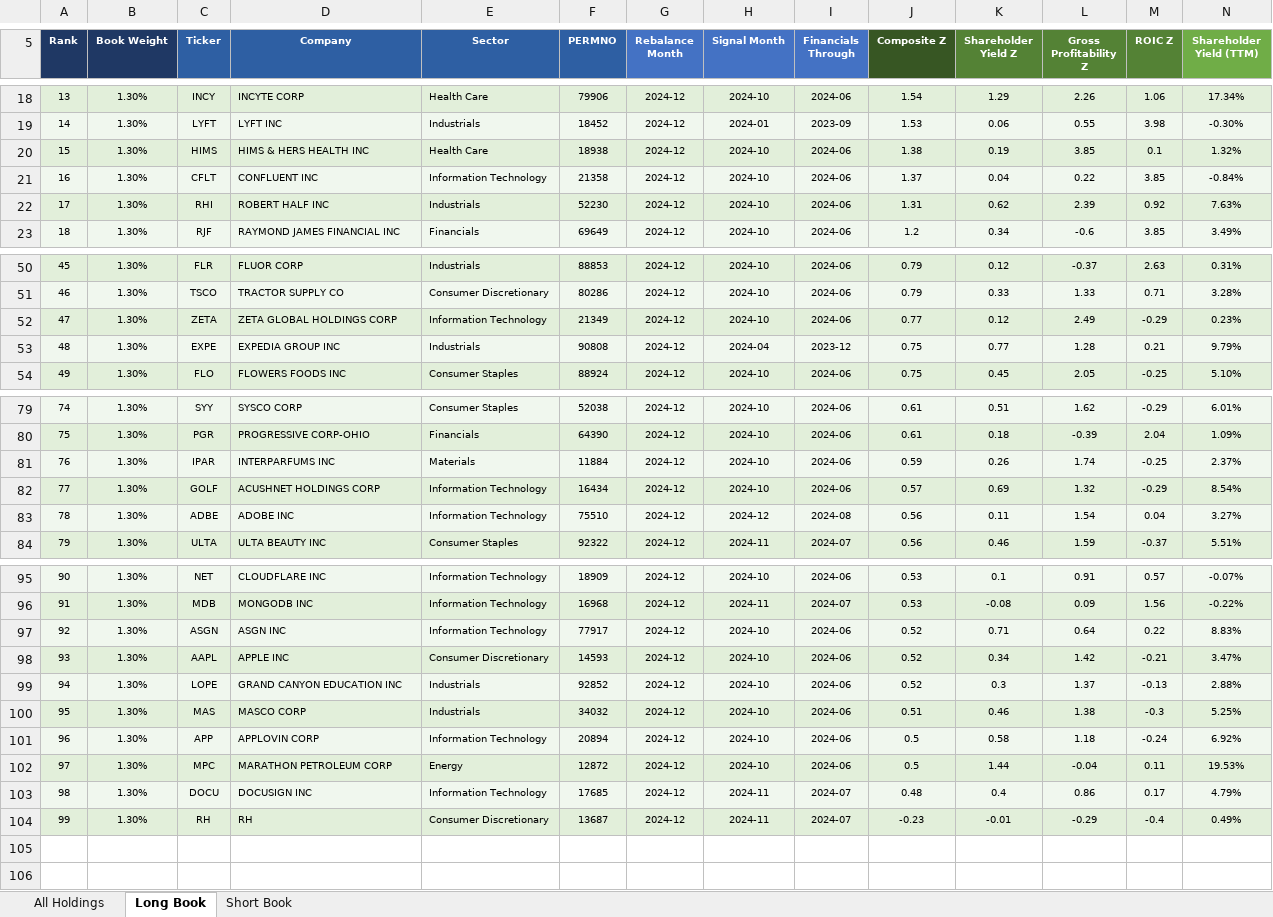
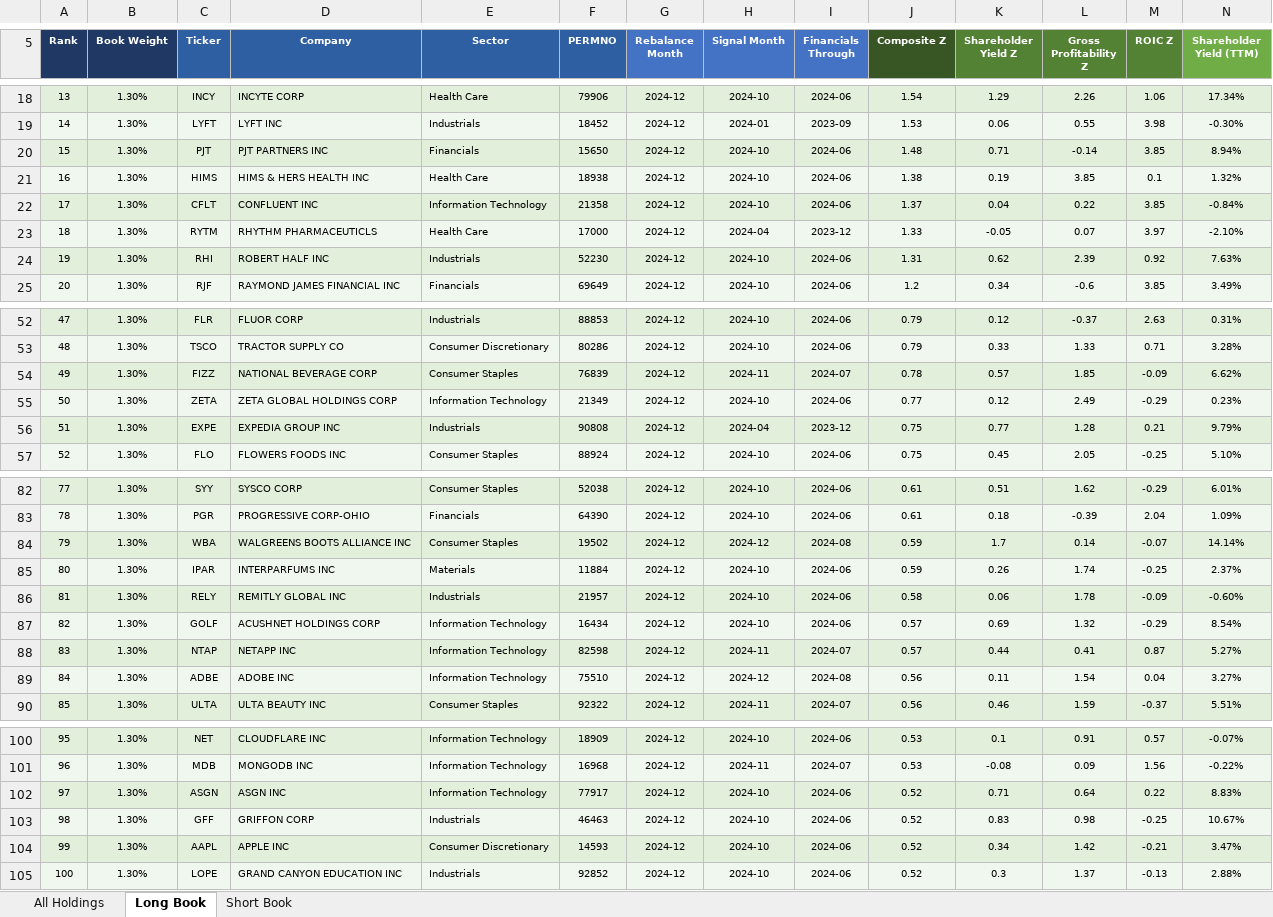
Before and after one commit to Blake-Stanley/Quality-Value-Backtest, an Excel workbook: Output/130_30_holdings_snapshot.xlsx, sheet Long Book, drawn as a sheet; only a part is shown, gaps mark what is left out; values as stored, in another font and other column widths than the file's, no borders; removed rows and columns are numbered as before the commit, all else as after; rows hold the shown columns only; the diff covers the shown part only; the diff names each change by its address in the sheet, - before the commit and + after, or states it on an @@ line.

```diff
--- a/Output/130_30_holdings_snapshot.xlsx (sheet Long Book)
+++ b/Output/130_30_holdings_snapshot.xlsx (sheet Long Book)
+row 20: 15 | 1.30% | PJT | PJT PARTNERS INC | Financials | 15650 | 2024-12 | 2024-10 | 2024-06 | 1.48 | 0.71 | -0.14 | 3.85 | 8.94%
@@ column A (Rank) renumbered between rows 21 and 105 @@
+row 23: 18 | 1.30% | RYTM | RHYTHM PHARMACEUTICLS | Health Care | 17000 | 2024-12 | 2024-04 | 2023-12 | 1.33 | -0.05 | 0.07 | 3.97 | -2.10%
+row 54: 49 | 1.30% | FIZZ | NATIONAL BEVERAGE CORP | Consumer Staples | 76839 | 2024-12 | 2024-11 | 2024-07 | 0.78 | 0.57 | 1.85 | -0.09 | 6.62%
+row 84: 79 | 1.30% | WBA | WALGREENS BOOTS ALLIANCE INC | Consumer Staples | 19502 | 2024-12 | 2024-12 | 2024-08 | 0.59 | 1.7 | 0.14 | -0.07 | 14.14%
+row 86: 81 | 1.30% | RELY | REMITLY GLOBAL INC | Industrials | 21957 | 2024-12 | 2024-10 | 2024-06 | 0.58 | 0.06 | 1.78 | -0.09 | -0.60%
+row 88: 83 | 1.30% | NTAP | NETAPP INC | Information Technology | 82598 | 2024-12 | 2024-11 | 2024-07 | 0.57 | 0.44 | 0.41 | 0.87 | 5.27%
+row 103: 98 | 1.30% | GFF | GRIFFON CORP | Industrials | 46463 | 2024-12 | 2024-10 | 2024-06 | 0.52 | 0.83 | 0.98 | -0.25 | 10.67%
-row 100: 95 | 1.30% | MAS | MASCO CORP | Industrials | 34032 | 2024-12 | 2024-10 | 2024-06 | 0.51 | 0.46 | 1.38 | -0.3 | 5.25%
-row 101: 96 | 1.30% | APP | APPLOVIN CORP | Information Technology | 20894 | 2024-12 | 2024-10 | 2024-06 | 0.5 | 0.58 | 1.18 | -0.24 | 6.92%
-row 102: 97 | 1.30% | MPC | MARATHON PETROLEUM CORP | Energy | 12872 | 2024-12 | 2024-10 | 2024-06 | 0.5 | 1.44 | -0.04 | 0.11 | 19.53%
-row 103: 98 | 1.30% | DOCU | DOCUSIGN INC | Information Technology | 17685 | 2024-12 | 2024-11 | 2024-07 | 0.48 | 0.4 | 0.86 | 0.17 | 4.79%
-row 104: 99 | 1.30% | RH | RH | Consumer Discretionary | 13687 | 2024-12 | 2024-11 | 2024-07 | -0.23 | -0.01 | -0.29 | -0.4 | 0.49%
```
Also changed, not shown: 1 removed row elsewhere in this sheet, sheet All Holdings, sheet Short Book, Output/130_30_Backtest_Table.xlsx, 7 other files.
